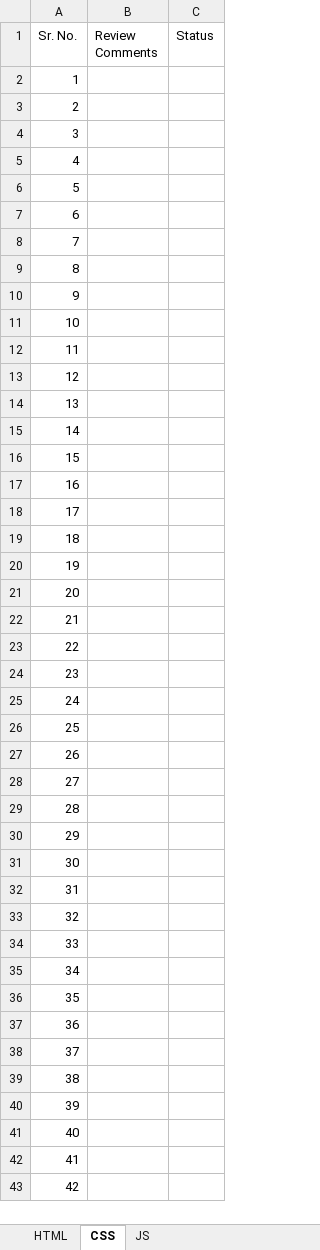
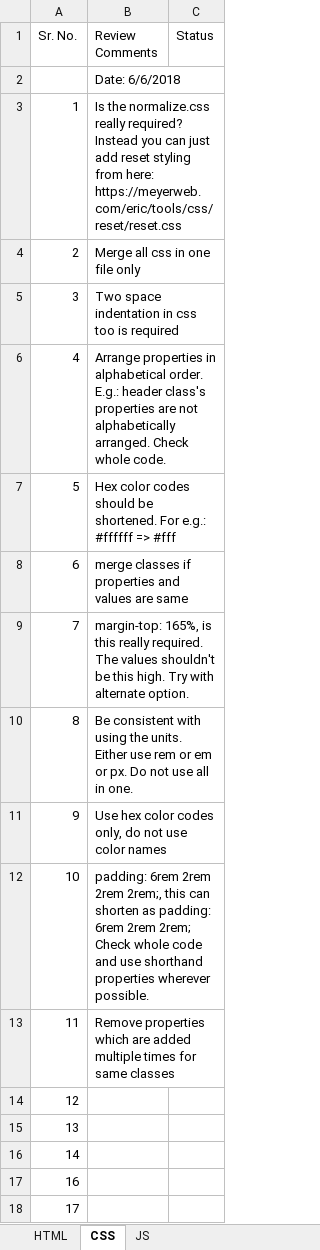
Before and after one commit to DineshDafCybage/for-mentees, an Excel workbook: Review Comments/Code_review_comments.xlsx, sheet CSS, drawn as a sheet; only a part is shown; the shorter side is filled out with more unchanged rows; values as stored, in another font and other column widths than the file's, no borders; table styles not drawn; removed rows and columns are numbered as before the commit, all else as after; the diff names each change by its address in the sheet, - before the commit and + after, or states it on an @@ line.

Commit message:
second_review

```diff
--- a/Review Comments/Code_review_comments.xlsx (sheet CSS)
+++ b/Review Comments/Code_review_comments.xlsx (sheet CSS)
+row 2:  | Date: 6/6/2018
-B3 (Review Comments): (empty)
+B3 (Review Comments): Is the normalize.css really required? Instead you can just add reset styling from here: https://meyerweb.com/eric/tools/css/reset/reset.css
-B4 (Review Comments): (empty)
+B4 (Review Comments): Merge all css in one file only
-B5 (Review Comments): (empty)
+B5 (Review Comments): Two space indentation in css too is required
-B6 (Review Comments): (empty)
+B6 (Review Comments): Arrange properties in alphabetical order. E.g.: header class's properties are not alphabetically arranged. Check whole code.
-B7 (Review Comments): (empty)
+B7 (Review Comments): Hex color codes should be shortened. For e.g.: #ffffff => #fff
-B8 (Review Comments): (empty)
+B8 (Review Comments): merge classes if properties and values are same
-B9 (Review Comments): (empty)
+B9 (Review Comments): margin-top: 165%, is this really required. The values shouldn't be this high. Try with alternate option.
-B10 (Review Comments): (empty)
+B10 (Review Comments): Be consistent with using the units. Either use rem or em or px. Do not use all in one.
-B11 (Review Comments): (empty)
+B11 (Review Comments): Use hex color codes only, do not use color names
-B12 (Review Comments): (empty)
+B12 (Review Comments): padding: 6rem 2rem 2rem 2rem;, this can shorten as padding: 6rem 2rem 2rem; Check whole code and use shorthand properties wherever possible.
-B13 (Review Comments): (empty)
+B13 (Review Comments): Remove properties which are added multiple times for same classes
-row 16: 15
```
Also changed, not shown: sheet HTML, sheet JS, 4 other files.
